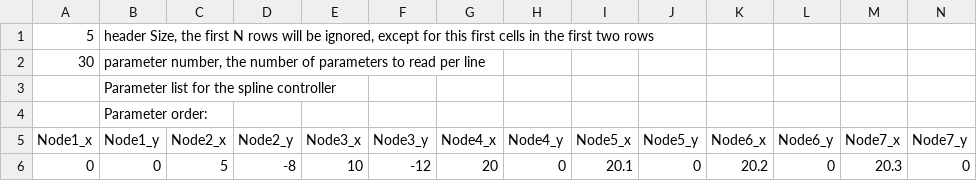
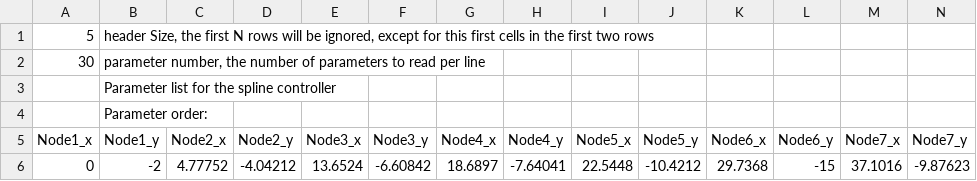
Before and after one commit to ingraham-research/OpenExo_IngrahamLab, a CSV file: SDCard/ankleControllers/spline.csv, drawn as a sheet; only a part is shown; removed rows and columns are numbered as before the commit, all else as after; rows hold the shown columns only; the diff names each change by its address in the sheet, - before the commit and + after, or states it on an @@ line.

```diff
--- a/SDCard/ankleControllers/spline.csv
+++ b/SDCard/ankleControllers/spline.csv
-row 6: 0 | 0 | 5 | -8 | 10 | -12 | 20 | 0 | 20.1 | 0 | 20.2 | 0 | 20.3 | 0
+row 6: 0 | -2 | 4.77752 | -4.04212 | 13.6524 | -6.60842 | 18.6897 | -7.64041 | 22.5448 | -10.4212 | 29.7368 | -15 | 37.1016 | -9.87623
```
Also changed, not shown: 8 other files.
